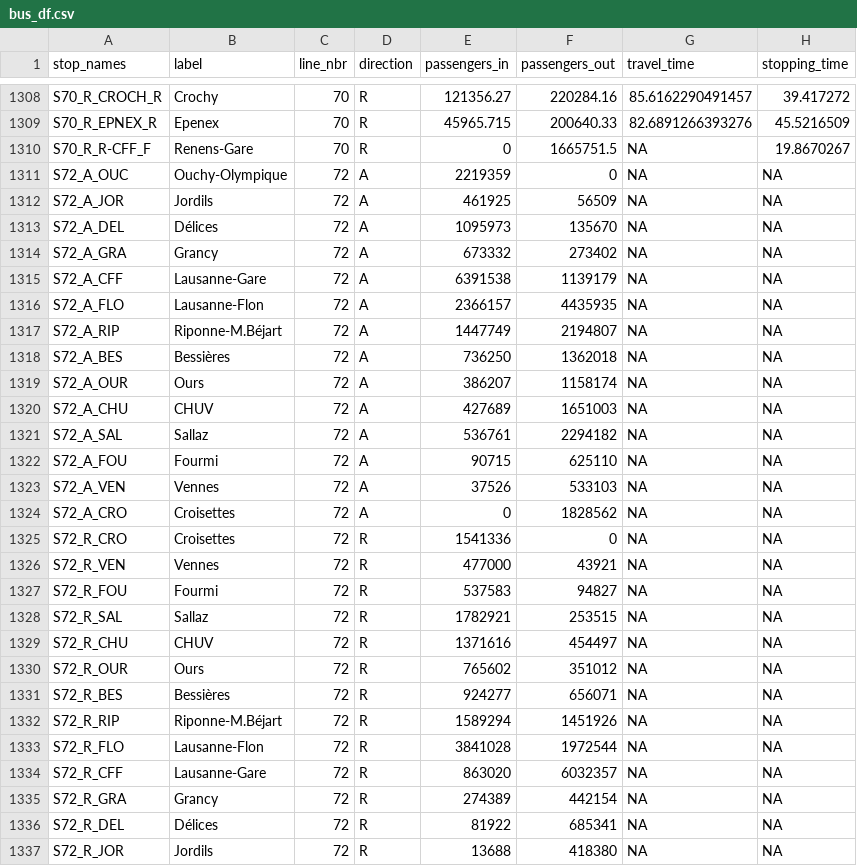
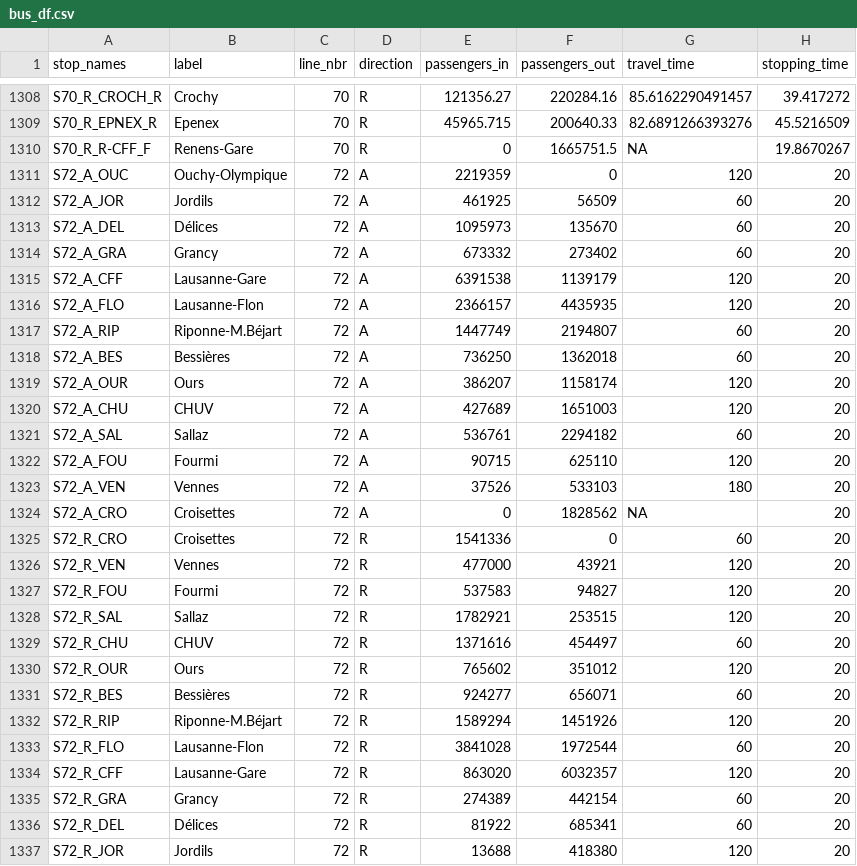
Before and after one commit to gguex/tl_study, a CSV file: multiple_lines/multilines_data/formatted_data/all_lines/bus_df.csv, drawn as a sheet; only a part is shown, gaps mark what is left out; the diff covers the shown part only.

Commit message:
compute formatted with times for 72

```diff
--- a/multiple_lines/multilines_data/formatted_data/all_lines/bus_df.csv
+++ b/multiple_lines/multilines_data/formatted_data/all_lines/bus_df.csv
@@ -1310,28 +1310,28 @@
 "S70_R_R-CFF_F","Renens-Gare",70,"R",0,1665751.5,NA,19.8670267
-"S72_A_OUC","Ouchy-Olympique",72,"A",2219359,0,NA,NA
-"S72_A_JOR","Jordils",72,"A",461925,56509,NA,NA
-"S72_A_DEL","Délices",72,"A",1095973,135670,NA,NA
-"S72_A_GRA","Grancy",72,"A",673332,273402,NA,NA
-"S72_A_CFF","Lausanne-Gare",72,"A",6391538,1139179,NA,NA
-"S72_A_FLO","Lausanne-Flon",72,"A",2366157,4435935,NA,NA
-"S72_A_RIP","Riponne-M.Béjart",72,"A",1447749,2194807,NA,NA
-"S72_A_BES","Bessières",72,"A",736250,1362018,NA,NA
-"S72_A_OUR","Ours",72,"A",386207,1158174,NA,NA
-"S72_A_CHU","CHUV",72,"A",427689,1651003,NA,NA
-"S72_A_SAL","Sallaz",72,"A",536761,2294182,NA,NA
-"S72_A_FOU","Fourmi",72,"A",90715,625110,NA,NA
-"S72_A_VEN","Vennes",72,"A",37526,533103,NA,NA
-"S72_A_CRO","Croisettes",72,"A",0,1828562,NA,NA
-"S72_R_CRO","Croisettes",72,"R",1541336,0,NA,NA
-"S72_R_VEN","Vennes",72,"R",477000,43921,NA,NA
-"S72_R_FOU","Fourmi",72,"R",537583,94827,NA,NA
-"S72_R_SAL","Sallaz",72,"R",1782921,253515,NA,NA
-"S72_R_CHU","CHUV",72,"R",1371616,454497,NA,NA
-"S72_R_OUR","Ours",72,"R",765602,351012,NA,NA
-"S72_R_BES","Bessières",72,"R",924277,656071,NA,NA
-"S72_R_RIP","Riponne-M.Béjart",72,"R",1589294,1451926,NA,NA
-"S72_R_FLO","Lausanne-Flon",72,"R",3841028,1972544,NA,NA
-"S72_R_CFF","Lausanne-Gare",72,"R",863020,6032357,NA,NA
-"S72_R_GRA","Grancy",72,"R",274389,442154,NA,NA
-"S72_R_DEL","Délices",72,"R",81922,685341,NA,NA
-"S72_R_JOR","Jordils",72,"R",13688,418380,NA,NA
+"S72_A_OUC","Ouchy-Olympique",72,"A",2219359,0,120,20
+"S72_A_JOR","Jordils",72,"A",461925,56509,60,20
+"S72_A_DEL","Délices",72,"A",1095973,135670,60,20
+"S72_A_GRA","Grancy",72,"A",673332,273402,60,20
+"S72_A_CFF","Lausanne-Gare",72,"A",6391538,1139179,120,20
+"S72_A_FLO","Lausanne-Flon",72,"A",2366157,4435935,120,20
+"S72_A_RIP","Riponne-M.Béjart",72,"A",1447749,2194807,60,20
+"S72_A_BES","Bessières",72,"A",736250,1362018,60,20
+"S72_A_OUR","Ours",72,"A",386207,1158174,120,20
+"S72_A_CHU","CHUV",72,"A",427689,1651003,120,20
+"S72_A_SAL","Sallaz",72,"A",536761,2294182,60,20
+"S72_A_FOU","Fourmi",72,"A",90715,625110,120,20
+"S72_A_VEN","Vennes",72,"A",37526,533103,180,20
+"S72_A_CRO","Croisettes",72,"A",0,1828562,NA,20
+"S72_R_CRO","Croisettes",72,"R",1541336,0,60,20
+"S72_R_VEN","Vennes",72,"R",477000,43921,120,20
+"S72_R_FOU","Fourmi",72,"R",537583,94827,120,20
+"S72_R_SAL","Sallaz",72,"R",1782921,253515,120,20
+"S72_R_CHU","CHUV",72,"R",1371616,454497,60,20
+"S72_R_OUR","Ours",72,"R",765602,351012,120,20
+"S72_R_BES","Bessières",72,"R",924277,656071,60,20
+"S72_R_RIP","Riponne-M.Béjart",72,"R",1589294,1451926,120,20
+"S72_R_FLO","Lausanne-Flon",72,"R",3841028,1972544,60,20
+"S72_R_CFF","Lausanne-Gare",72,"R",863020,6032357,120,20
+"S72_R_GRA","Grancy",72,"R",274389,442154,60,20
+"S72_R_DEL","Délices",72,"R",81922,685341,60,20
+"S72_R_JOR","Jordils",72,"R",13688,418380,120,20
```
Also changed, not shown: 1 edited cell elsewhere in this file.
